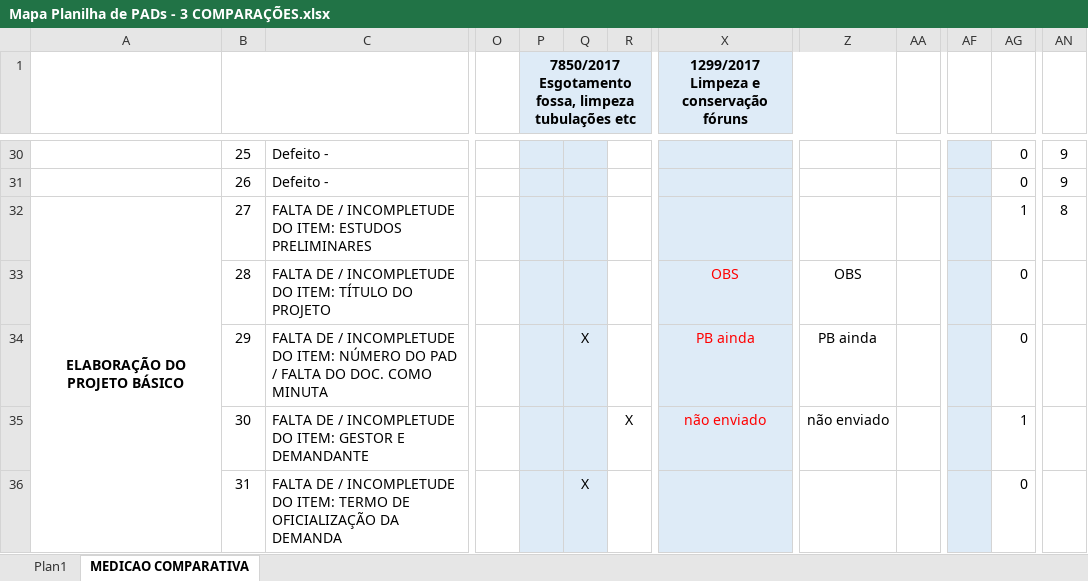
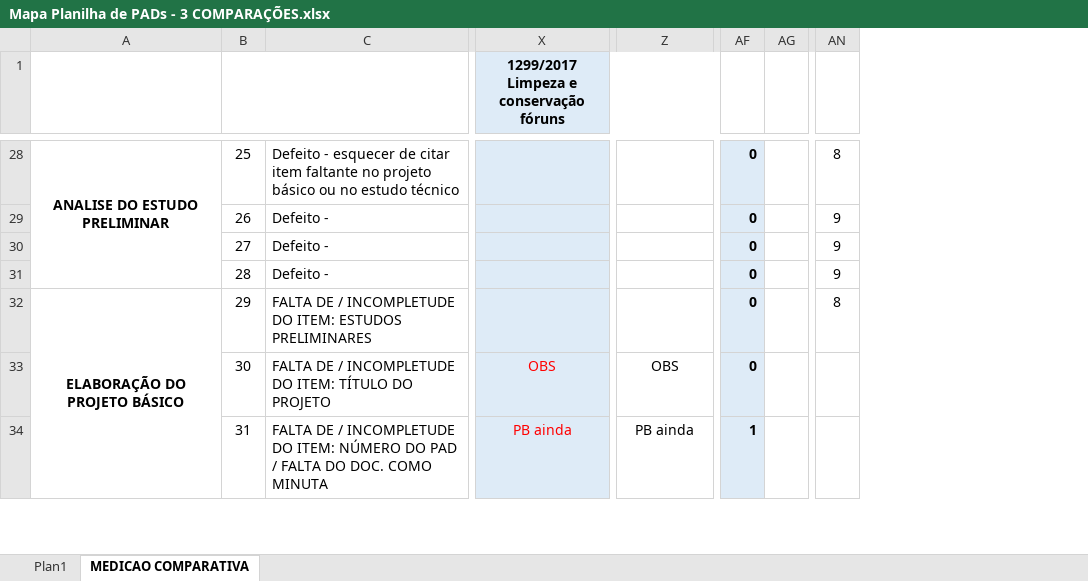
Before and after one commit to ruhansanabria/Puc_Lean2016, an Excel workbook: Analyze/Mapa Planilha de PADs - 3 COMPARAÇÕES.xlsx, sheet MEDICAO COMPARATIVA, drawn as a sheet; only a part is shown, gaps mark what is left out; values as stored, in another font and other column widths than the file's, no borders; charts and pictures not drawn; removed rows and columns are numbered as before the commit, all else as after; the diff covers the shown part only; the diff names each change by its address in the sheet, - before the commit and + after, or states it on an @@ line.

Commit message:
Add files via upload
Planilha dos PADs 3 Comparações.xls
- Removi o totalizador que estava debaixo da tabela, estava duplicado, nao fazia sentido ter a informação duas vezrs, estava confundindo...
- Colei / Atualizei a Coluna Total de Nao COnformudades VERTICAL, que estava em branco, faltando dados. (atualizei com os valores do Flavio e Campo da Silmara Faltando!)
!!! (CAMPO EM VERMELHO) Os valores somatorios da Silmara estao faltando.... nao consegui achar na planilha dela aqui q ela mandou... nao sei oq houve nos excel aki....

```diff
--- a/Analyze/Mapa Planilha de PADs - 3 COMPARAÇÕES.xlsx (sheet MEDICAO COMPARATIVA)
+++ b/Analyze/Mapa Planilha de PADs - 3 COMPARAÇÕES.xlsx (sheet MEDICAO COMPARATIVA)
@@ column O hidden, empty @@
@@ column P hidden, row 1: 7850/2017 Esgotamento fossa, limpeza tubulações etc @@
@@ column Q hidden, rows 34-36: X |  | X @@
@@ column R hidden, row 35: X @@
-column AA, empty
-column AF, empty
+column AG, empty
-A28: (empty)
+A28: ANALISE DO ESTUDO PRELIMINAR
+A28:A31 merged
-C28: Defeito -
+C28: Defeito - esquecer de citar item faltante no projeto básico ou no estudo técnico
@@ AF28:AF34 fill: none → #DEEBF7, bold: off → on @@
-AN28: 9
+AN28: 8
-A30: ELABORAÇÃO DO PROJETO BÁSICO
+A30: (empty)
-A32:A56 merged
-C30: FALTA DE / INCOMPLETUDE DO ITEM: ESTUDOS PRELIMINARES
+C30: Defeito -
-AF30: 1
+AF30: 0
-AN30: 8
+AN30: 9
-C31: FALTA DE / INCOMPLETUDE DO ITEM: TÍTULO DO PROJETO
+C31: Defeito -
-X31: OBS
+X31: (empty)
-Z31: OBS
+Z31: (empty)
-AN31: (empty)
+AN31: 9
-A32: (empty)
+A32: ELABORAÇÃO DO PROJETO BÁSICO
+A32:A56 merged
-C32: …DO ITEM: NÚMERO DO PAD / FALTA DO DOC. COMO MINUTA
+C32: …DO ITEM: ESTUDOS PRELIMINARES
-X32: PB ainda
+X32: (empty)
-Z32: PB ainda
+Z32: (empty)
-AN32: (empty)
+AN32: 8
-C33: …DO ITEM: GESTOR E DEMANDANTE
+C33: …DO ITEM: TÍTULO DO PROJETO
-X33: não enviado
+X33: OBS
-Z33: não enviado
+Z33: OBS
-AF33: 1
+AF33: 0
-C34: …DO ITEM: TERMO DE OFICIALIZAÇÃO DA DEMANDA
+C34: …DO ITEM: NÚMERO DO PAD / FALTA DO DOC. COMO MINUTA
-X34: (empty)
+X34: PB ainda
-Z34: (empty)
+Z34: PB ainda
-AF34: 0
+AF34: 1
```
Also changed, not shown: 2 added rows, 5 removed rows, 1 added column, 78 edited cells, cell formats and merged cells elsewhere in this sheet, formulas that keep their value, charts or pictures.
